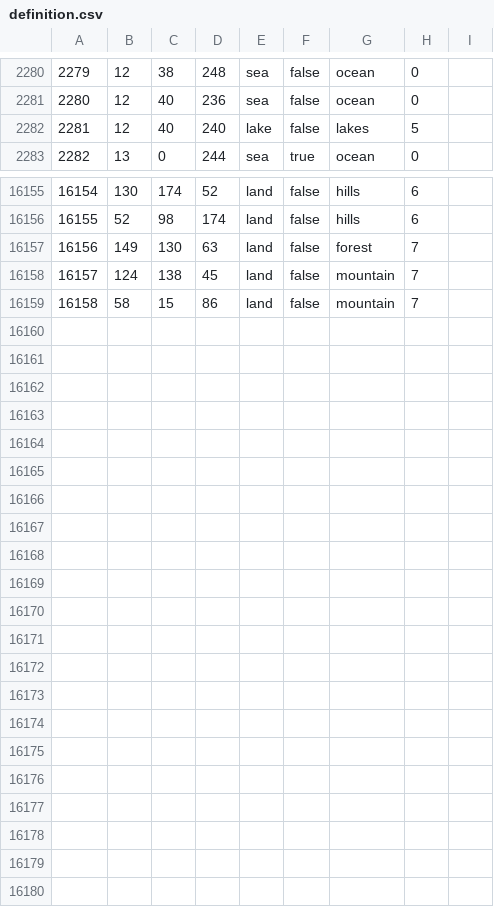
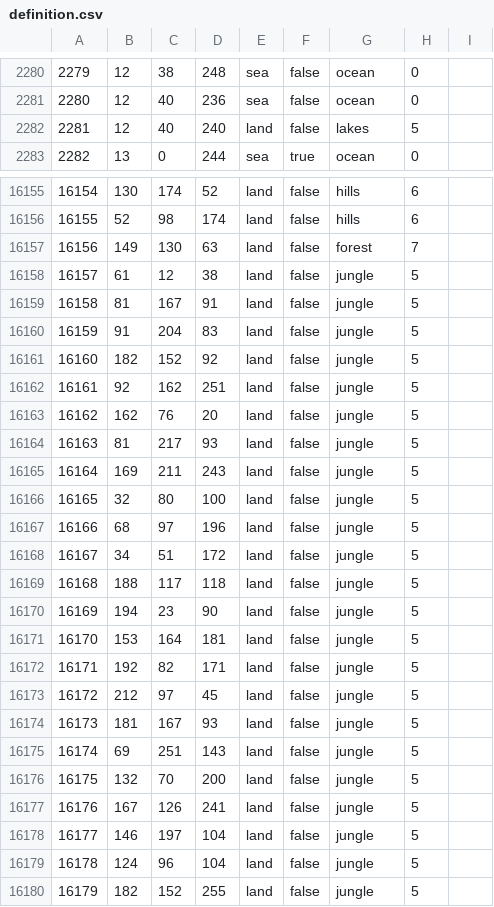
Before and after one commit to team-megrez/Megrez, a CSV file: map/definition.csv, drawn as a sheet; only a part is shown, gaps mark what is left out; removed rows and columns are numbered as before the commit, all else as after; the diff covers the shown part only; the diff names each change by its address in the sheet, - before the commit and + after, or states it on an @@ line.

```diff
--- a/map/definition.csv
+++ b/map/definition.csv
-E2282: lake
+E2282: land
+row 16158: 16157 | 61 | 12 | 38 | land | false | jungle | 5
+row 16159: 16158 | 81 | 167 | 91 | land | false | jungle | 5
+row 16160: 16159 | 91 | 204 | 83 | land | false | jungle | 5
+row 16161: 16160 | 182 | 152 | 92 | land | false | jungle | 5
+row 16162: 16161 | 92 | 162 | 251 | land | false | jungle | 5
+row 16163: 16162 | 162 | 76 | 20 | land | false | jungle | 5
+row 16164: 16163 | 81 | 217 | 93 | land | false | jungle | 5
+row 16165: 16164 | 169 | 211 | 243 | land | false | jungle | 5
+row 16166: 16165 | 32 | 80 | 100 | land | false | jungle | 5
+row 16167: 16166 | 68 | 97 | 196 | land | false | jungle | 5
+row 16168: 16167 | 34 | 51 | 172 | land | false | jungle | 5
+row 16169: 16168 | 188 | 117 | 118 | land | false | jungle | 5
+row 16170: 16169 | 194 | 23 | 90 | land | false | jungle | 5
+row 16171: 16170 | 153 | 164 | 181 | land | false | jungle | 5
+row 16172: 16171 | 192 | 82 | 171 | land | false | jungle | 5
+row 16173: 16172 | 212 | 97 | 45 | land | false | jungle | 5
+row 16174: 16173 | 181 | 167 | 93 | land | false | jungle | 5
+row 16175: 16174 | 69 | 251 | 143 | land | false | jungle | 5
+row 16176: 16175 | 132 | 70 | 200 | land | false | jungle | 5
+row 16177: 16176 | 167 | 126 | 241 | land | false | jungle | 5
+row 16178: 16177 | 146 | 197 | 104 | land | false | jungle | 5
@@ column A renumbered in row 16179 @@
-C16179: 138
+C16179: 96
-D16179: 45
+D16179: 104
-G16179: mountain
+G16179: jungle
-H16179: 7
+H16179: 5
-row 16159: 16158 | 58 | 15 | 86 | land | false | mountain | 7
+row 16180: 16179 | 182 | 152 | 255 | land | false | jungle | 5
```
Also changed, not shown: 2 edited cells elsewhere in this file, map/adjacencies.csv, 25 other files.
